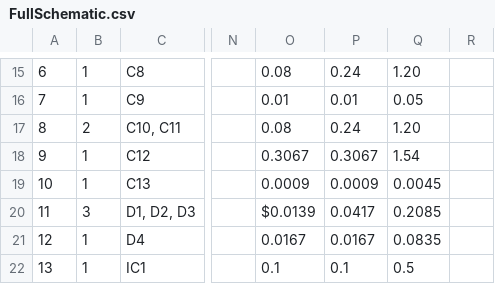
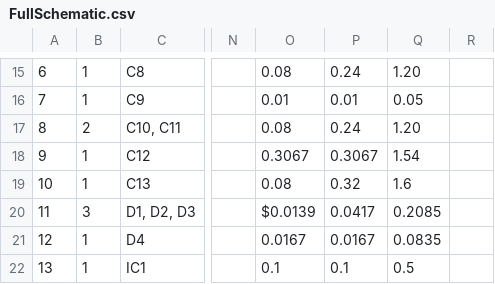
Before and after one commit to aimeesimons/EEE3088F-Group-14, a CSV file: FullSchematic/FullSchematic/FullSchematic.csv, drawn as a sheet; only a part is shown, gaps mark what is left out; the diff covers the shown part only; the diff names each change by its address in the sheet, - before the commit and + after, or states it on an @@ line.

```diff
--- a/FullSchematic/FullSchematic/FullSchematic.csv
+++ b/FullSchematic/FullSchematic/FullSchematic.csv
-O19: 0.0009
+O19: 0.08
-P19: 0.0009
+P19: 0.32
-Q19: 0.0045
+Q19: 1.6
```
Also changed, not shown: 1 added row, 14 edited cells and row numbers in column A elsewhere in this file, 11 other files.
